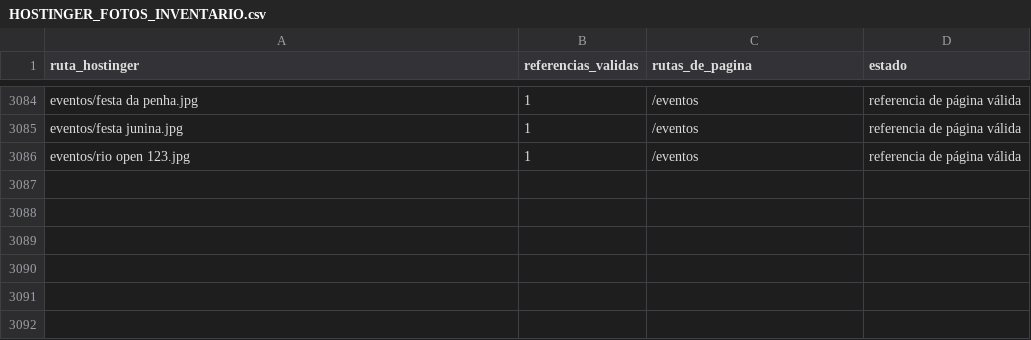
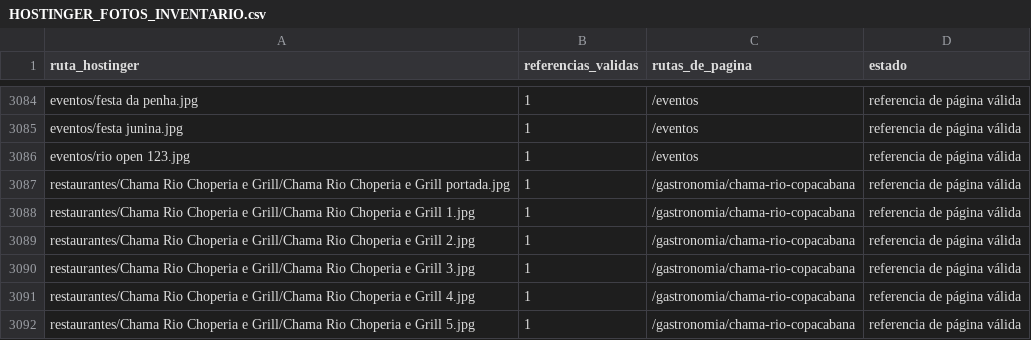
Before and after one commit to lacasadelsushirg-pixel/ernestinho-v2, a CSV file: docs/HOSTINGER_FOTOS_INVENTARIO.csv, drawn as a sheet; only a part is shown, gaps mark what is left out; the diff names each change by its address in the sheet, - before the commit and + after, or states it on an @@ line.

```diff
--- a/docs/HOSTINGER_FOTOS_INVENTARIO.csv
+++ b/docs/HOSTINGER_FOTOS_INVENTARIO.csv
+row 3087: restaurantes/Chama Rio Choperia e Grill/Chama Rio Choperia e Grill portada.jpg | 1 | /gastronomia/chama-rio-copacabana | referencia de página válida
+row 3088: restaurantes/Chama Rio Choperia e Grill/Chama Rio Choperia e Grill 1.jpg | 1 | /gastronomia/chama-rio-copacabana | referencia de página válida
+row 3089: restaurantes/Chama Rio Choperia e Grill/Chama Rio Choperia e Grill 2.jpg | 1 | /gastronomia/chama-rio-copacabana | referencia de página válida
+row 3090: restaurantes/Chama Rio Choperia e Grill/Chama Rio Choperia e Grill 3.jpg | 1 | /gastronomia/chama-rio-copacabana | referencia de página válida
+row 3091: restaurantes/Chama Rio Choperia e Grill/Chama Rio Choperia e Grill 4.jpg | 1 | /gastronomia/chama-rio-copacabana | referencia de página válida
+row 3092: restaurantes/Chama Rio Choperia e Grill/Chama Rio Choperia e Grill 5.jpg | 1 | /gastronomia/chama-rio-copacabana | referencia de página válida
```
Also changed, not shown: docs/HOSTINGER_FOTOS_INTEGRADAS.csv, 3 other files.
